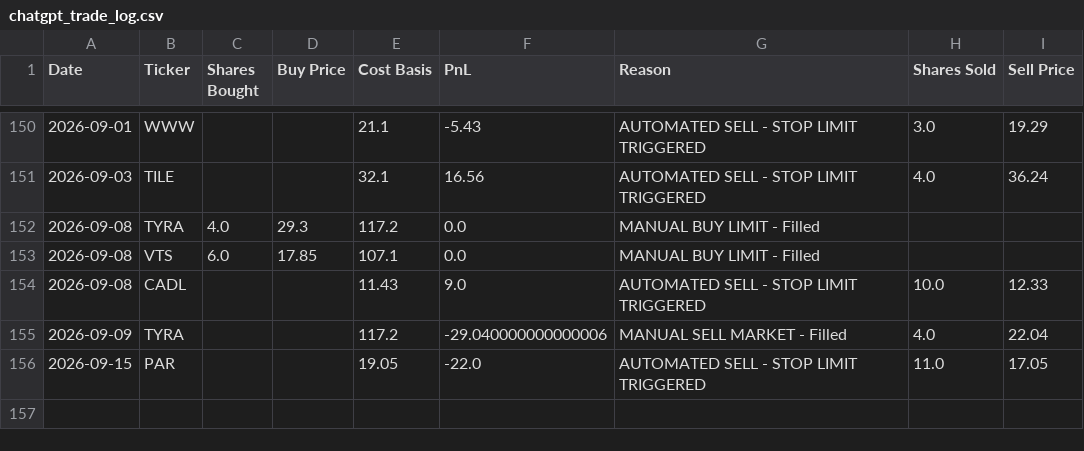
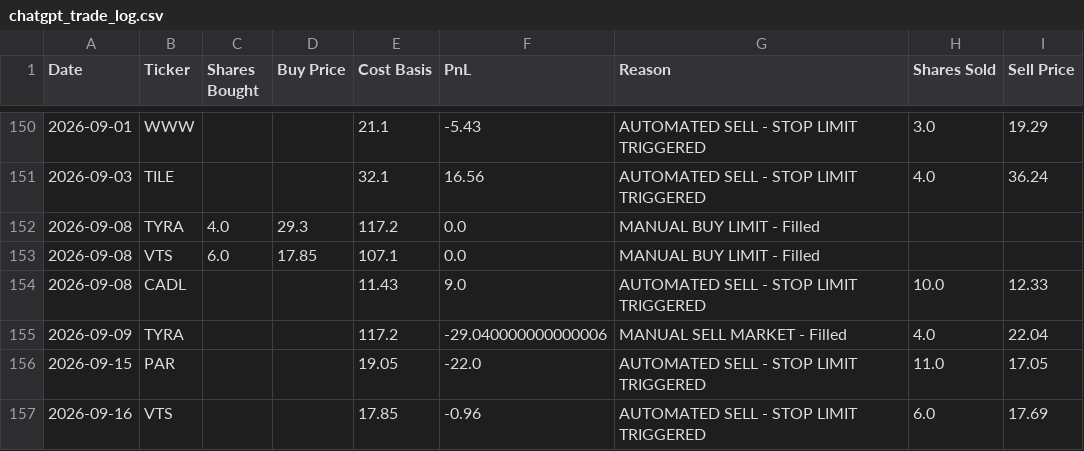
Before and after one commit to ibrovail/learnpython, a CSV file: Micro-Cap-Experiment-Updated/Start Your Own/chatgpt_trade_log.csv, drawn as a sheet; only a part is shown, gaps mark what is left out.

```diff
--- a/Micro-Cap-Experiment-Updated/Start Your Own/chatgpt_trade_log.csv
+++ b/Micro-Cap-Experiment-Updated/Start Your Own/chatgpt_trade_log.csv
@@ -156 +156,2 @@ Date,Ticker,Shares Bought,Buy Price,Cost Basis,PnL,Reason,Shares Sold,Sell Price
 2026-09-15,PAR,,,19.05,-22.0,AUTOMATED SELL - STOP LIMIT TRIGGERED,11.0,17.05
+2026-09-16,VTS,,,17.85,-0.96,AUTOMATED SELL - STOP LIMIT TRIGGERED,6.0,17.69
```
Also changed, not shown: Micro-Cap-Experiment-Updated/Start Your Own/chatgpt_portfolio_update.csv, 1 other file.
